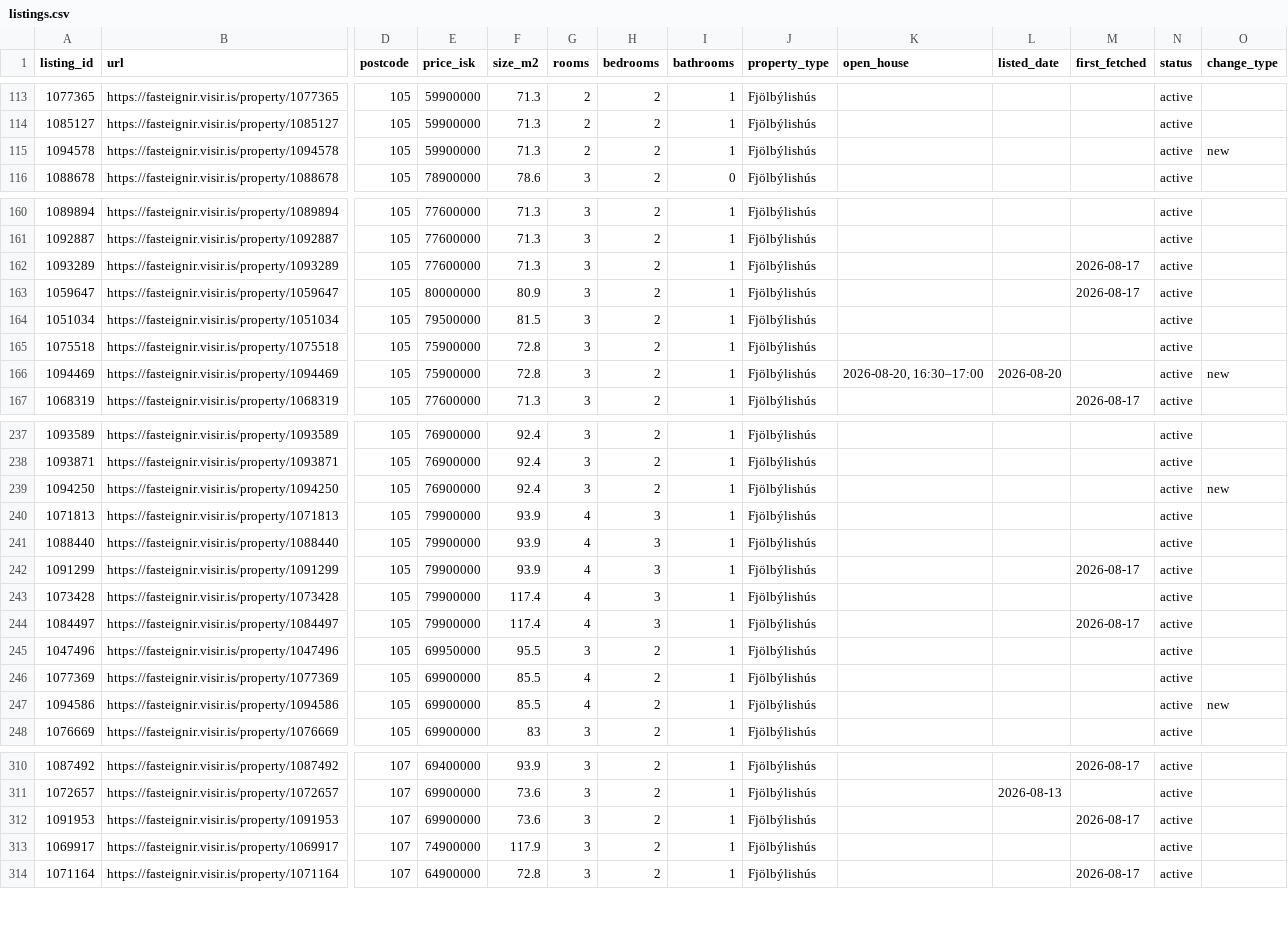
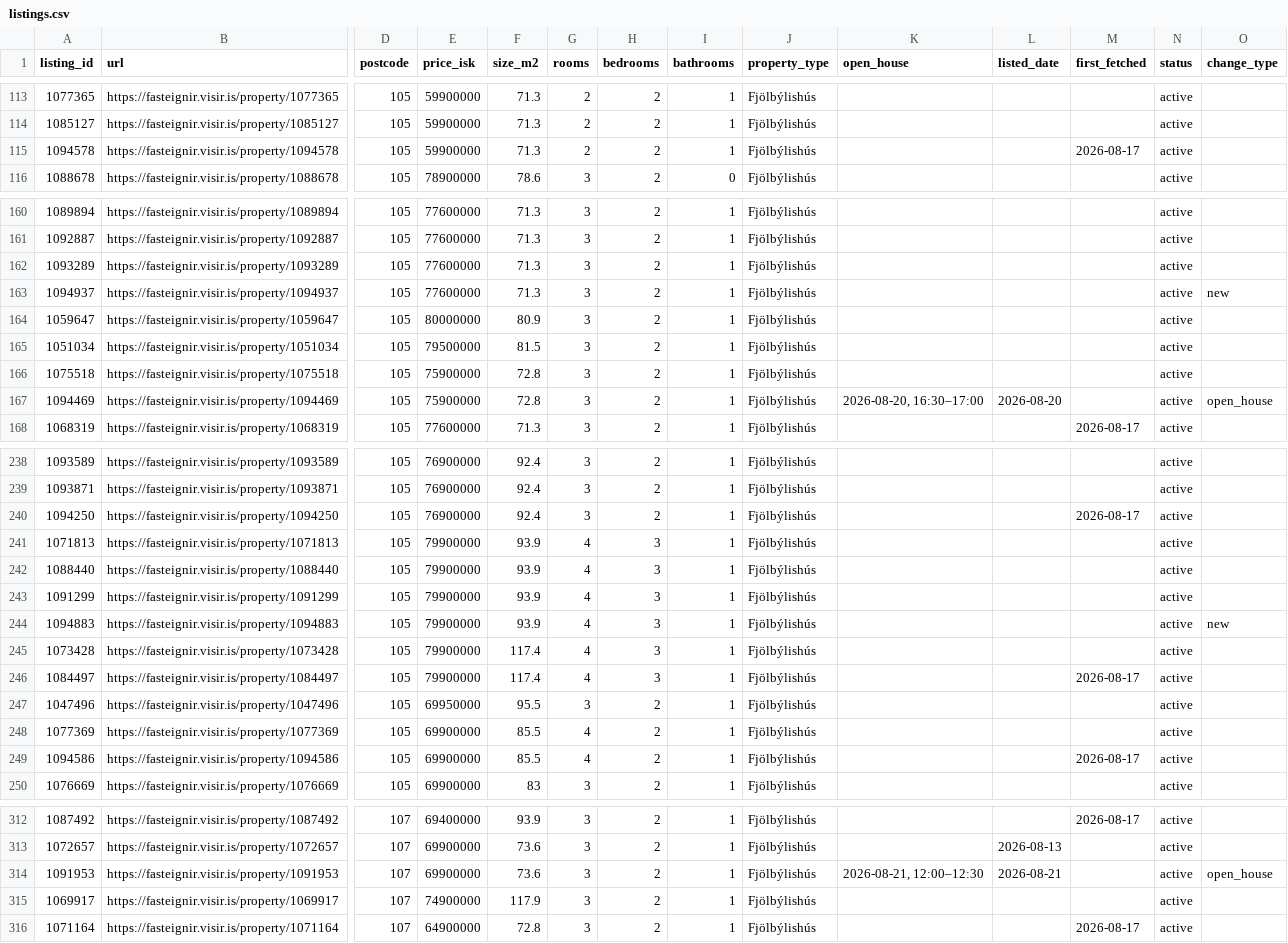
Before and after one commit to alruts/fasteignir-listing-monitor, a CSV file: data/listings.csv, drawn as a sheet; only a part is shown, gaps mark what is left out; addresses are those after the commit; rows hold the shown columns only; the diff covers the shown part only; the diff names each change by its address in the sheet, - before the commit and + after, or states it on an @@ line.

Commit message:
Update house listings

```diff
--- a/data/listings.csv
+++ b/data/listings.csv
-M115 (first_fetched): (empty)
+M115 (first_fetched): 2026-08-17
-O115 (change_type): new
+O115 (change_type): (empty)
-M162 (first_fetched): 2026-08-17
+M162 (first_fetched): (empty)
+row 163: 1094937 | https://fasteignir.visir.is/property/1094937 | 105 | 77600000 | 71.3 | 3 | 2 | 1 | Fjölbýlishús |  |  |  | active | new
-M164 (first_fetched): 2026-08-17
+M164 (first_fetched): (empty)
-O167 (change_type): new
+O167 (change_type): open_house
-M240 (first_fetched): (empty)
+M240 (first_fetched): 2026-08-17
-O240 (change_type): new
+O240 (change_type): (empty)
-M243 (first_fetched): 2026-08-17
+M243 (first_fetched): (empty)
+row 244: 1094883 | https://fasteignir.visir.is/property/1094883 | 105 | 79900000 | 93.9 | 4 | 3 | 1 | Fjölbýlishús |  |  |  | active | new
-M249 (first_fetched): (empty)
+M249 (first_fetched): 2026-08-17
-O249 (change_type): new
+O249 (change_type): (empty)
-K314 (open_house): (empty)
+K314 (open_house): 2026-08-21, 12:00–12:30
-L314 (listed_date): (empty)
+L314 (listed_date): 2026-08-21
-M314 (first_fetched): 2026-08-17
+M314 (first_fetched): (empty)
-O314 (change_type): (empty)
+O314 (change_type): open_house
```
Also changed, not shown: 13 edited cells elsewhere in this file, 2 other files.
